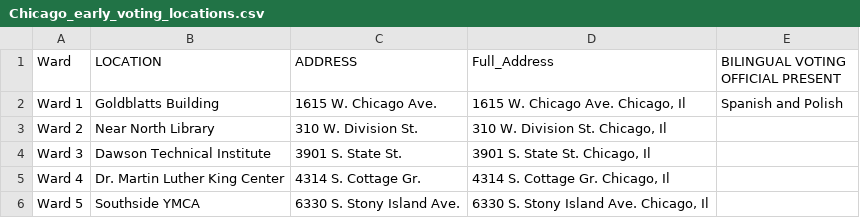
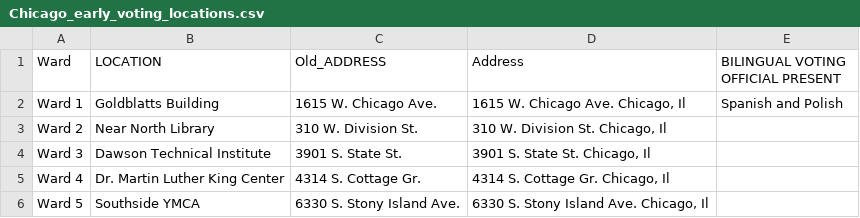
Before and after one commit to MattSikorski/VoteChicago, a CSV file: Chicago_early_voting_locations.csv, drawn as a sheet; only a part is shown.

Commit message:
Update Chicago_early_voting_locations.csv

```diff
--- a/Chicago_early_voting_locations.csv
+++ b/Chicago_early_voting_locations.csv
@@ -1,2 +1,2 @@
-Ward,LOCATION,ADDRESS, Full_Address,BILINGUAL VOTING OFFICIAL PRESENT
+Ward,LOCATION,Old_ADDRESS, Address,BILINGUAL VOTING OFFICIAL PRESENT
 Ward 1,Goldblatts Building,1615 W. Chicago Ave.,"1615 W. Chicago Ave. Chicago, Il",Spanish and Polish
```
